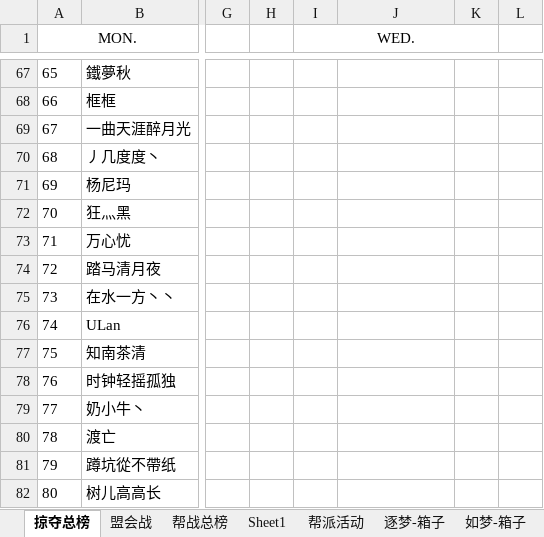
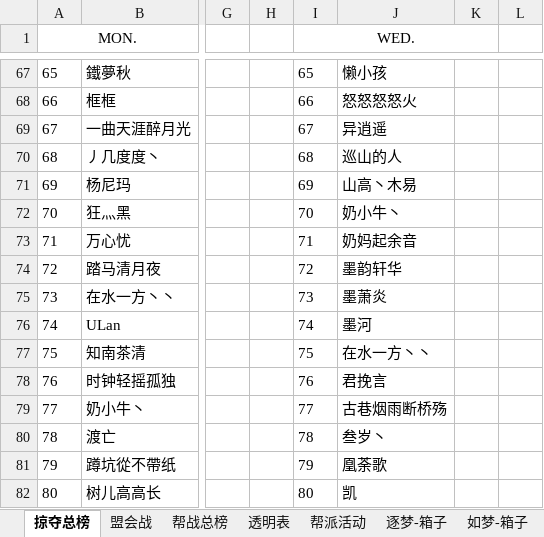
Before and after one commit to cansnow123/wuxia-union, an Excel workbook: 4.4-4.10.xlsx, sheet 掠夺总榜, drawn as a sheet; only a part is shown, gaps mark what is left out; values as stored, in another font and other column widths than the file's, no borders; the diff covers the shown part only; the diff names each change by its address in the sheet, - before the commit and + after, or states it on an @@ line.

```diff
--- a/4.4-4.10.xlsx (sheet 掠夺总榜)
+++ b/4.4-4.10.xlsx (sheet 掠夺总榜)
-sheet tab: Sheet1
+sheet tab: 透明表
-I67 (WED.): (empty)
+I67 (WED.): 65
-J67: (empty)
+J67: 懒小孩
-I68 (WED.): (empty)
+I68 (WED.): 66
-J68: (empty)
+J68: 怒怒怒怒火
-I69 (WED.): (empty)
+I69 (WED.): 67
-J69: (empty)
+J69: 异逍遥
-I70 (WED.): (empty)
+I70 (WED.): 68
-J70: (empty)
+J70: 巡山的人
-I71 (WED.): (empty)
+I71 (WED.): 69
-J71: (empty)
+J71: 山高丶木易
-I72 (WED.): (empty)
+I72 (WED.): 70
-J72: (empty)
+J72: 奶小牛丶
-I73 (WED.): (empty)
+I73 (WED.): 71
-J73: (empty)
+J73: 奶妈起余音
-I74 (WED.): (empty)
+I74 (WED.): 72
-J74: (empty)
+J74: 墨韵轩华
-I75 (WED.): (empty)
+I75 (WED.): 73
-J75: (empty)
+J75: 墨萧炎
-I76 (WED.): (empty)
+I76 (WED.): 74
-J76: (empty)
+J76: 墨河
-I77 (WED.): (empty)
+I77 (WED.): 75
-J77: (empty)
+J77: 在水一方丶丶
-I78 (WED.): (empty)
+I78 (WED.): 76
-J78: (empty)
+J78: 君挽言
-I79 (WED.): (empty)
+I79 (WED.): 77
-J79: (empty)
+J79: 古巷烟雨断桥殇
-I80 (WED.): (empty)
+I80 (WED.): 78
-J80: (empty)
+J80: 叁岁丶
-I81 (WED.): (empty)
+I81 (WED.): 79
-J81: (empty)
+J81: 凰荼歌
-I82 (WED.): (empty)
+I82 (WED.): 80
-J82: (empty)
+J82: 凯
```
Also changed, not shown: 174 edited cells elsewhere in this sheet, charts or pictures, 13 other files.
